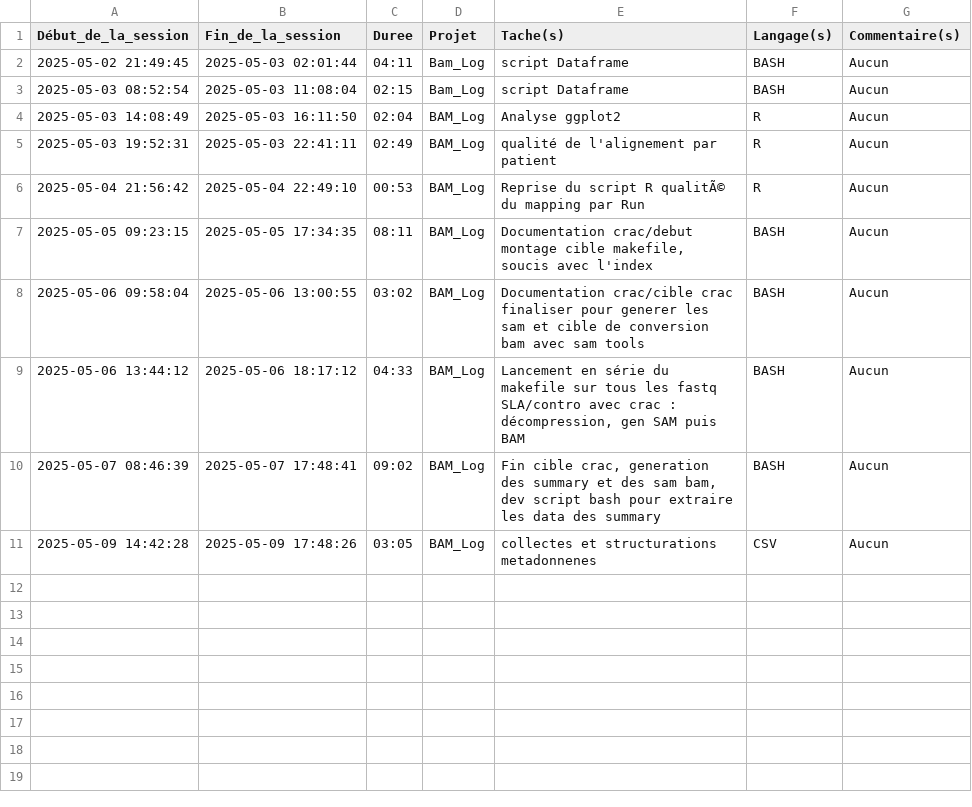
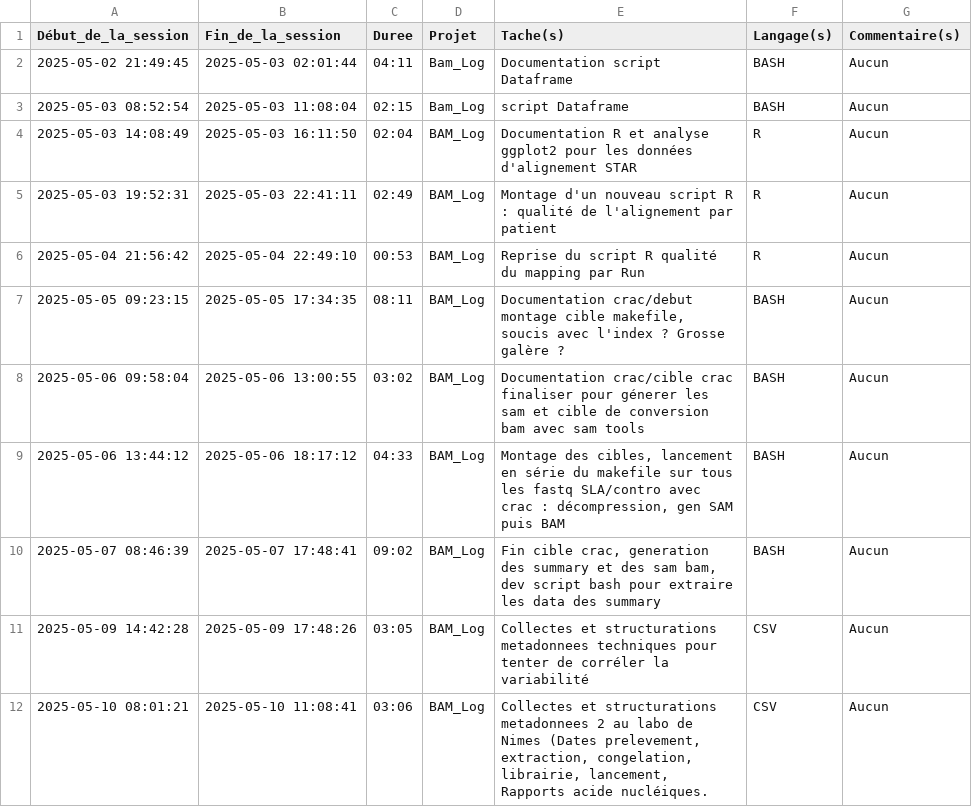
Before and after one commit to MickaelCQ/M1_ALS_RnaSeq, a CSV file: Log_DevOps.csv, drawn as a sheet.

```diff
--- a/Log_DevOps.csv
+++ b/Log_DevOps.csv
@@ -1,11 +1,12 @@
 Début_de_la_session,Fin_de_la_session,Duree,Projet,Tache(s),Langage(s),Commentaire(s)
-2025-05-02 21:49:45,2025-05-03 02:01:44,04:11,Bam_Log,script Dataframe,BASH,Aucun
+2025-05-02 21:49:45,2025-05-03 02:01:44,04:11,Bam_Log,Documentation script Dataframe,BASH,Aucun
 2025-05-03 08:52:54,2025-05-03 11:08:04,02:15,Bam_Log,script Dataframe,BASH,Aucun
-2025-05-03 14:08:49,2025-05-03 16:11:50,02:04,BAM_Log,Analyse ggplot2,R,Aucun
-2025-05-03 19:52:31,2025-05-03 22:41:11,02:49,BAM_Log,qualité de l'alignement par patient,R,Aucun
-2025-05-04 21:56:42,2025-05-04 22:49:10,00:53,BAM_Log,Reprise du script R qualitÃ© du mapping par Run,R,Aucun
-2025-05-05 09:23:15,2025-05-05 17:34:35,08:11,BAM_Log,"Documentation crac/debut montage cible makefile, soucis avec l'index",BASH,Aucun
-2025-05-06 09:58:04,2025-05-06 13:00:55,03:02,BAM_Log,Documentation crac/cible crac finaliser pour generer les sam et cible de conversion bam avec sam tools,BASH,Aucun
-2025-05-06 13:44:12,2025-05-06 18:17:12,04:33,BAM_Log,"Lancement en série du makefile sur tous les fastq SLA/contro avec crac : décompression, gen SAM puis BAM",BASH,Aucun
+2025-05-03 14:08:49,2025-05-03 16:11:50,02:04,BAM_Log,Documentation R et analyse ggplot2 pour les données d'alignement STAR,R,Aucun
+2025-05-03 19:52:31,2025-05-03 22:41:11,02:49,BAM_Log,Montage d'un nouveau script R : qualité de l'alignement par patient,R,Aucun
+2025-05-04 21:56:42,2025-05-04 22:49:10,00:53,BAM_Log,Reprise du script R qualité du mapping par Run,R,Aucun
+2025-05-05 09:23:15,2025-05-05 17:34:35,08:11,BAM_Log,"Documentation crac/debut montage cible makefile, soucis avec l'index ? Grosse galère ?",BASH,Aucun
+2025-05-06 09:58:04,2025-05-06 13:00:55,03:02,BAM_Log,Documentation crac/cible crac finaliser pour génerer les sam et cible de conversion bam avec sam tools,BASH,Aucun
+2025-05-06 13:44:12,2025-05-06 18:17:12,04:33,BAM_Log,"Montage des cibles, lancement en série du makefile sur tous les fastq SLA/contro avec crac : décompression, gen SAM puis BAM",BASH,Aucun
 2025-05-07 08:46:39,2025-05-07 17:48:41,09:02,BAM_Log,"Fin cible crac, generation des summary et des sam bam, dev script bash pour extraire les data des summary",BASH,Aucun
-2025-05-09 14:42:28,2025-05-09 17:48:26,03:05,BAM_Log,"collectes et structurations  metadonnenes","CSV","Aucun",
+2025-05-09 14:42:28,2025-05-09 17:48:26,03:05,BAM_Log,Collectes et structurations  metadonnees techniques pour tenter de corréler la variabilité ,CSV,Aucun
+2025-05-10 08:01:21,2025-05-10 11:08:41,03:06,BAM_Log,"Collectes et structurations  metadonnees 2 au labo de Nimes (Dates prelevement, extraction, congelation, librairie, lancement, Rapports acide nucléiques. ",CSV,Aucun
```
Also changed, not shown: Stats_Log_Final.csv, 2 other files.
